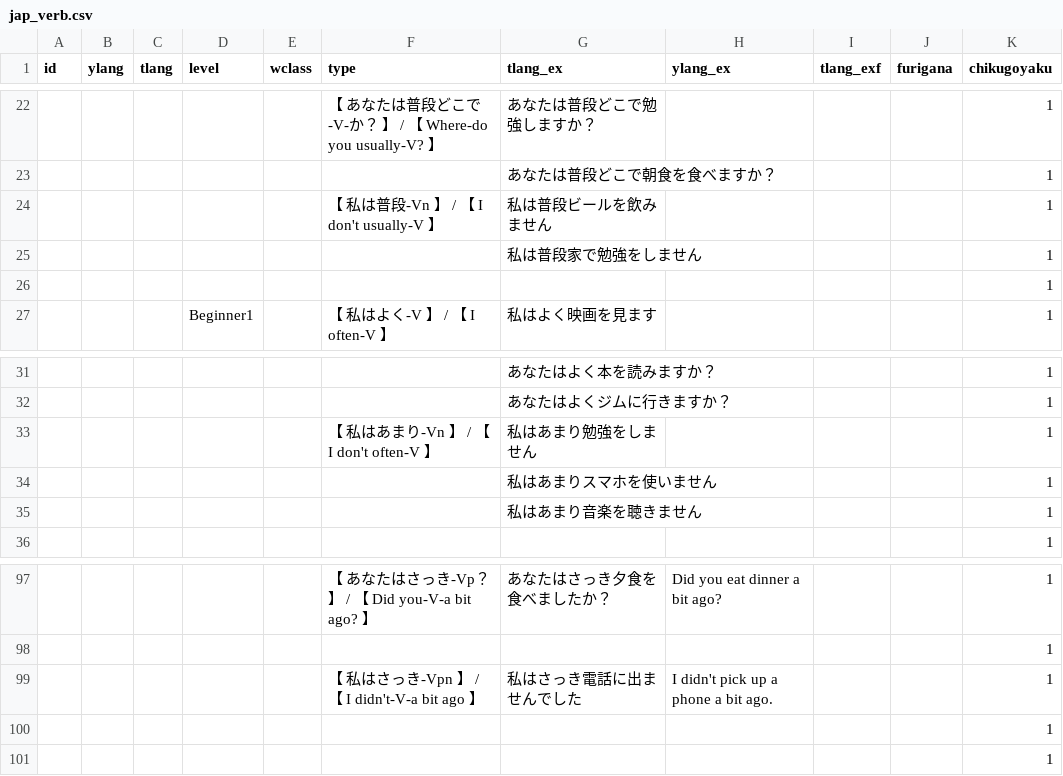
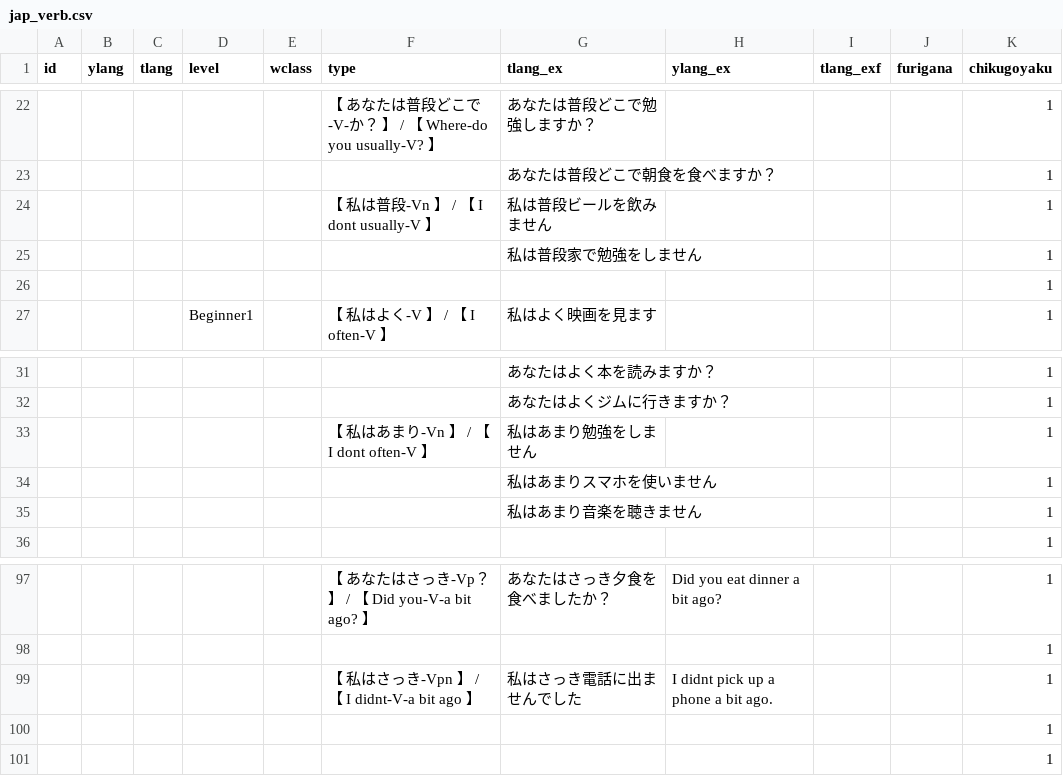
Before and after one commit to nyaa-langs/kisslingo, a CSV file: app/src/main/assets/jap_verb.csv, drawn as a sheet; only a part is shown, gaps mark what is left out; the diff covers the shown part only.

```diff
--- a/app/src/main/assets/jap_verb.csv
+++ b/app/src/main/assets/jap_verb.csv
@@ -23,3 +23,3 @@ id,ylang,tlang,level,wclass,type,tlang_ex,ylang_ex,tlang_exf,furigana,chikugoyak
 ,,,,,,あなたは普段どこで朝食を食べますか？,,,,1
-,,,,,【 私は普段-Vn 】 / 【 I don't usually-V 】,私は普段ビールを飲みません,,,,1
+,,,,,【 私は普段-Vn 】 / 【 I dont usually-V 】,私は普段ビールを飲みません,,,,1
 ,,,,,,私は普段家で勉強をしません,,,,1
@@ -32,3 +32,3 @@ id,ylang,tlang,level,wclass,type,tlang_ex,ylang_ex,tlang_exf,furigana,chikugoyak
 ,,,,,,あなたはよくジムに行きますか？,,,,1
-,,,,,【 私はあまり-Vn 】 / 【 I don't often-V 】,私はあまり勉強をしません,,,,1
+,,,,,【 私はあまり-Vn 】 / 【 I dont often-V 】,私はあまり勉強をしません,,,,1
 ,,,,,,私はあまりスマホを使いません,,,,1
@@ -98,3 +98,3 @@ id,ylang,tlang,level,wclass,type,tlang_ex,ylang_ex,tlang_exf,furigana,chikugoyak
 ,,,,,,,,,,1
-,,,,,【 私はさっき-Vpn 】 / 【 I didn't-V-a bit ago 】,私はさっき電話に出ませんでした,I didn't pick up a phone a bit ago.,,,1
+,,,,,【 私はさっき-Vpn 】 / 【 I didnt-V-a bit ago 】,私はさっき電話に出ませんでした,I didnt pick up a phone a bit ago.,,,1
 ,,,,,,,,,,1
```
Also changed, not shown: 13 edited cells elsewhere in this file.
